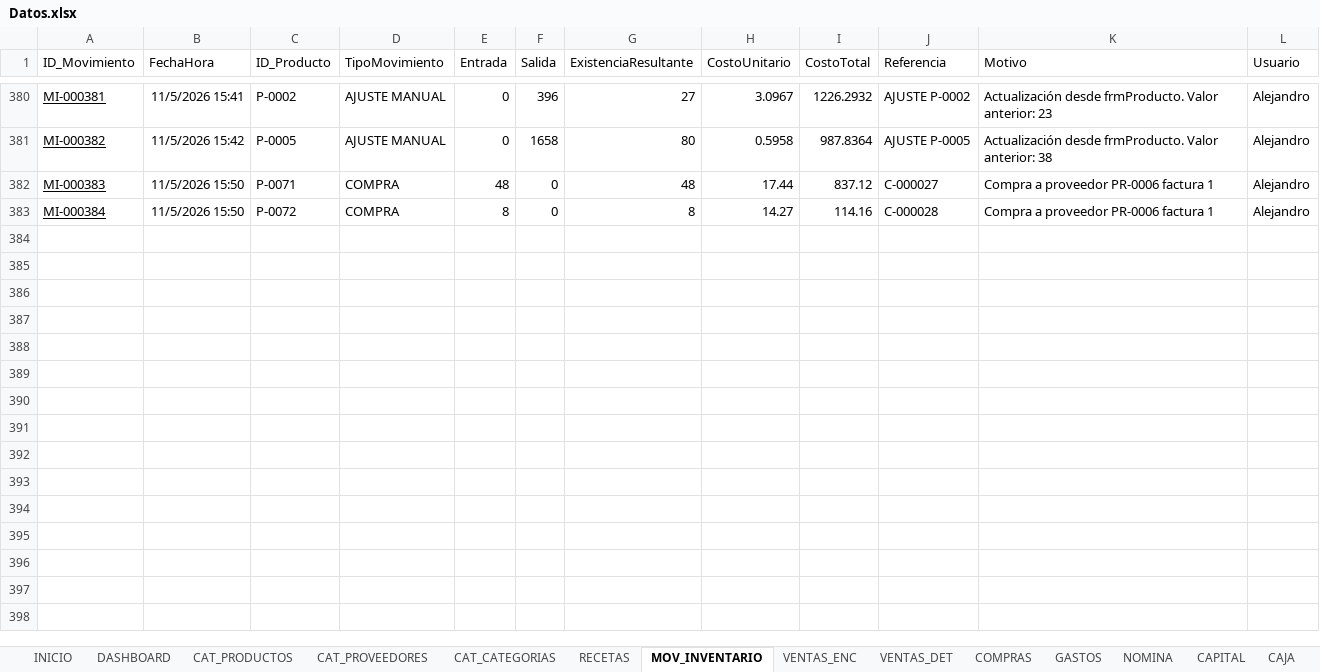
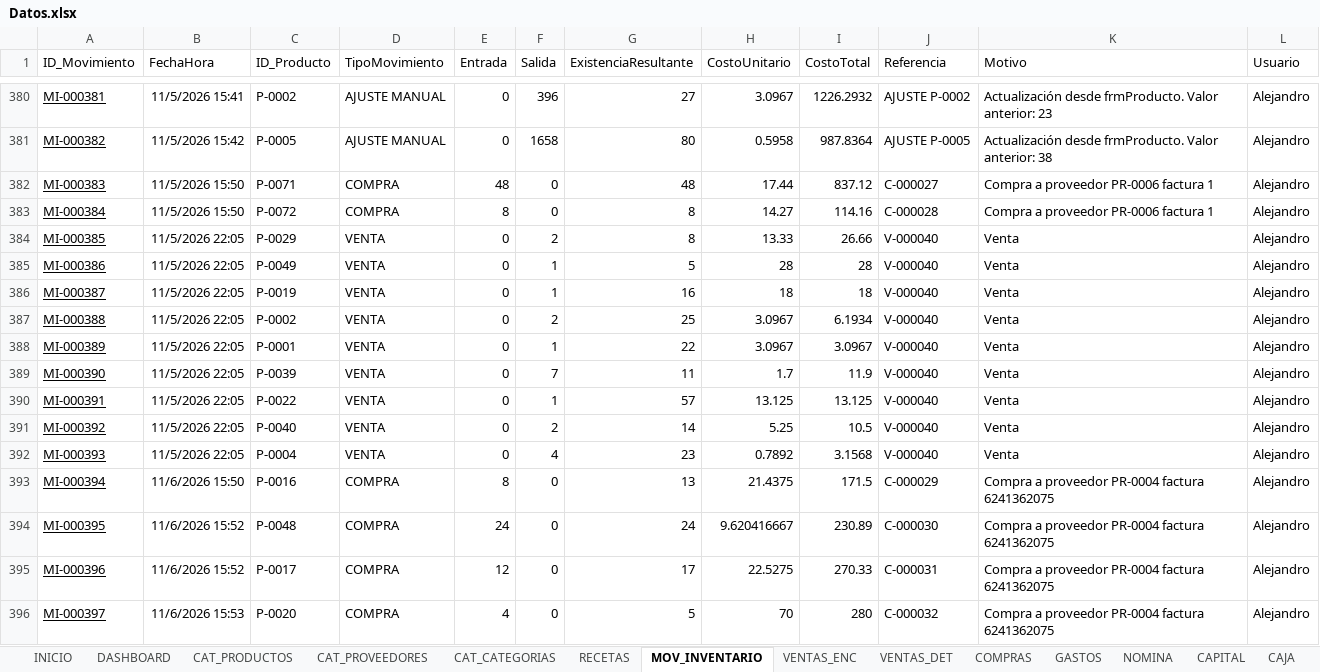
Before and after one commit to Alejandromtz98/Deporcheves, an Excel workbook: src/Deporcheves.DataMigration/Datos.xlsx, sheet MOV_INVENTARIO, drawn as a sheet; only a part is shown, gaps mark what is left out; values as stored, in another font and other column widths than the file's, no borders; table styles not drawn; the diff names each change by its address in the sheet, - before the commit and + after, or states it on an @@ line.

```diff
--- a/src/Deporcheves.DataMigration/Datos.xlsx (sheet MOV_INVENTARIO)
+++ b/src/Deporcheves.DataMigration/Datos.xlsx (sheet MOV_INVENTARIO)
+row 384: MI-000385 | 11/5/2026 22:05 | P-0029 | VENTA | 0 | 2 | 8 | 13.33 | 26.66 | V-000040 | Venta | Alejandro
+row 385: MI-000386 | 11/5/2026 22:05 | P-0049 | VENTA | 0 | 1 | 5 | 28 | 28 | V-000040 | Venta | Alejandro
+row 386: MI-000387 | 11/5/2026 22:05 | P-0019 | VENTA | 0 | 1 | 16 | 18 | 18 | V-000040 | Venta | Alejandro
+row 387: MI-000388 | 11/5/2026 22:05 | P-0002 | VENTA | 0 | 2 | 25 | 3.0967 | 6.1934 | V-000040 | Venta | Alejandro
+row 388: MI-000389 | 11/5/2026 22:05 | P-0001 | VENTA | 0 | 1 | 22 | 3.0967 | 3.0967 | V-000040 | Venta | Alejandro
+row 389: MI-000390 | 11/5/2026 22:05 | P-0039 | VENTA | 0 | 7 | 11 | 1.7 | 11.9 | V-000040 | Venta | Alejandro
+row 390: MI-000391 | 11/5/2026 22:05 | P-0022 | VENTA | 0 | 1 | 57 | 13.125 | 13.125 | V-000040 | Venta | Alejandro
+row 391: MI-000392 | 11/5/2026 22:05 | P-0040 | VENTA | 0 | 2 | 14 | 5.25 | 10.5 | V-000040 | Venta | Alejandro
+row 392: MI-000393 | 11/5/2026 22:05 | P-0004 | VENTA | 0 | 4 | 23 | 0.7892 | 3.1568 | V-000040 | Venta | Alejandro
+row 393: MI-000394 | 11/6/2026 15:50 | P-0016 | COMPRA | 8 | 0 | 13 | 21.4375 | 171.5 | C-000029 | Compra a proveedor PR-0004 factura 6241362075 | Alejandro
+row 394: MI-000395 | 11/6/2026 15:52 | P-0048 | COMPRA | 24 | 0 | 24 | 9.620416667 | 230.89 | C-000030 | Compra a proveedor PR-0004 factura 6241362075 | Alejandro
+row 395: MI-000396 | 11/6/2026 15:52 | P-0017 | COMPRA | 12 | 0 | 17 | 22.5275 | 270.33 | C-000031 | Compra a proveedor PR-0004 factura 6241362075 | Alejandro
+row 396: MI-000397 | 11/6/2026 15:53 | P-0020 | COMPRA | 4 | 0 | 5 | 70 | 280 | C-000032 | Compra a proveedor PR-0004 factura 6241362075 | Alejandro
```
Also changed, not shown: sheet VENTAS_DET, sheet COMPRAS, sheet GASTOS, sheet CAJA, sheet VENTAS_ENC, sheet CAT_PRODUCTOS, 1 more sheet.
